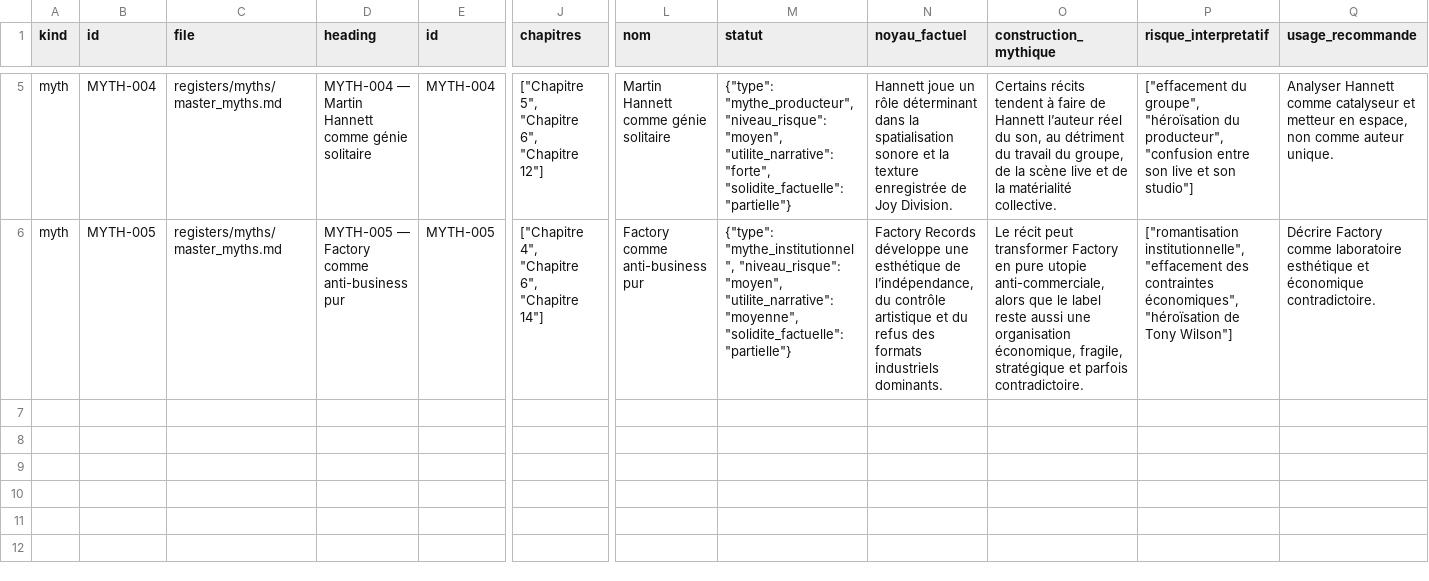
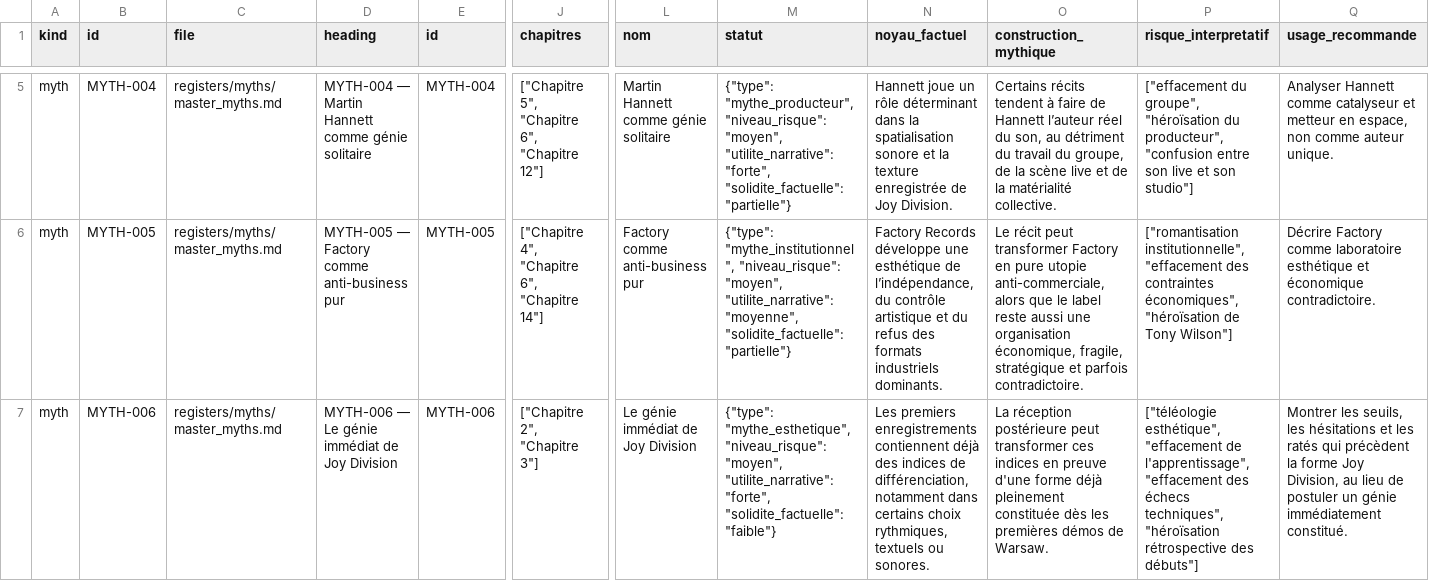
Before and after one commit to AdminQuest/joy-division-ai-writing-studio, a CSV file: exports/generated/myths.csv, drawn as a sheet; only a part is shown, gaps mark what is left out; rows hold the shown columns only; the diff covers the shown part only; the diff names each change by its address in the sheet, - before the commit and + after, or states it on an @@ line.

Commit message:
Canonicalize S75 relations and update generated exports

```diff
--- a/exports/generated/myths.csv
+++ b/exports/generated/myths.csv
+row 7: myth | MYTH-006 | registers/myths/master_myths.md | MYTH-006 — Le génie immédiat de Joy Division | MYTH-006 | ["Chapitre 2", "Chapitre 3"] | Le génie immédiat de Joy Division | {"type": "mythe_esthetique", "niveau_risque": "moyen", "utilite_narrative": "forte", "solidite_factuelle": "faible"} | Les premiers enregistrements contiennent déjà des indices de différenciation, notamment dans certains choix rythmiques, textuels ou sonores. | La réception postérieure peut transformer ces indices en preuve d'une forme déjà pleinement constituée dès les premières démos de Warsaw. | ["téléologie esthétique", "effacement de l'apprentissage", "effacement des échecs techniques", "héroïsation rétrospective des débuts"] | Montrer les seuils, les hésitations et les ratés qui précèdent la forme Joy Division, au lieu de postuler un génie immédiatement constitué.
```
Also changed, not shown: 2 added rows elsewhere in this file, exports/generated/concepts.csv, exports/generated/motifs.csv, 22 other files.
